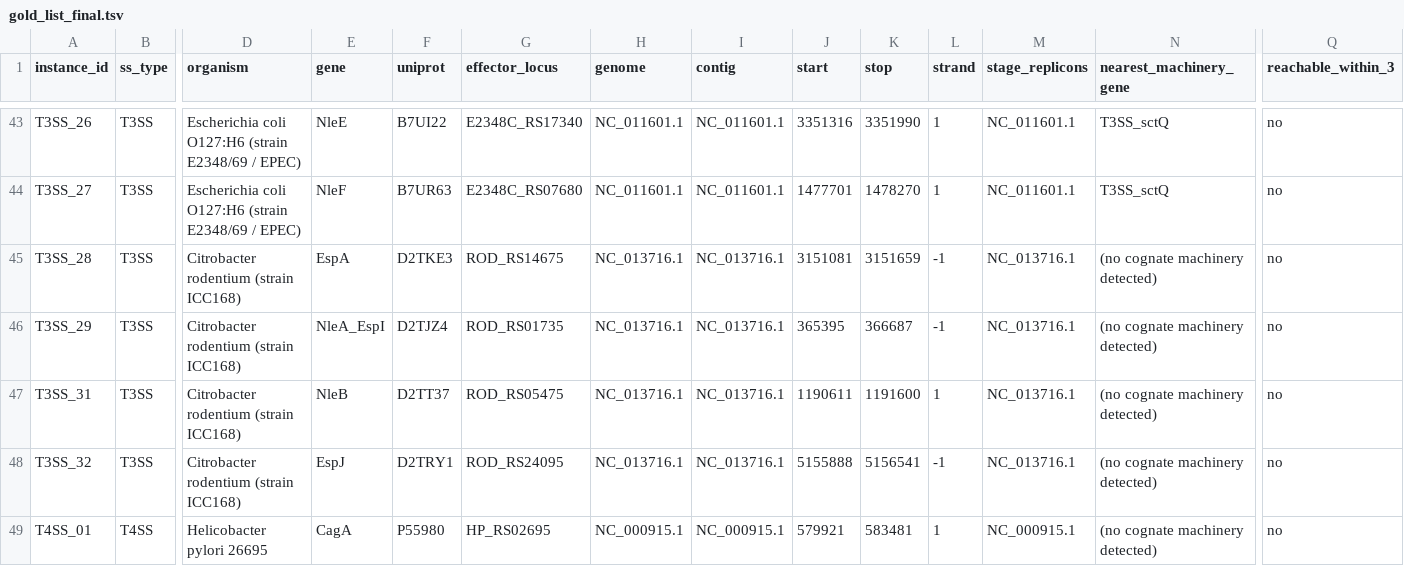
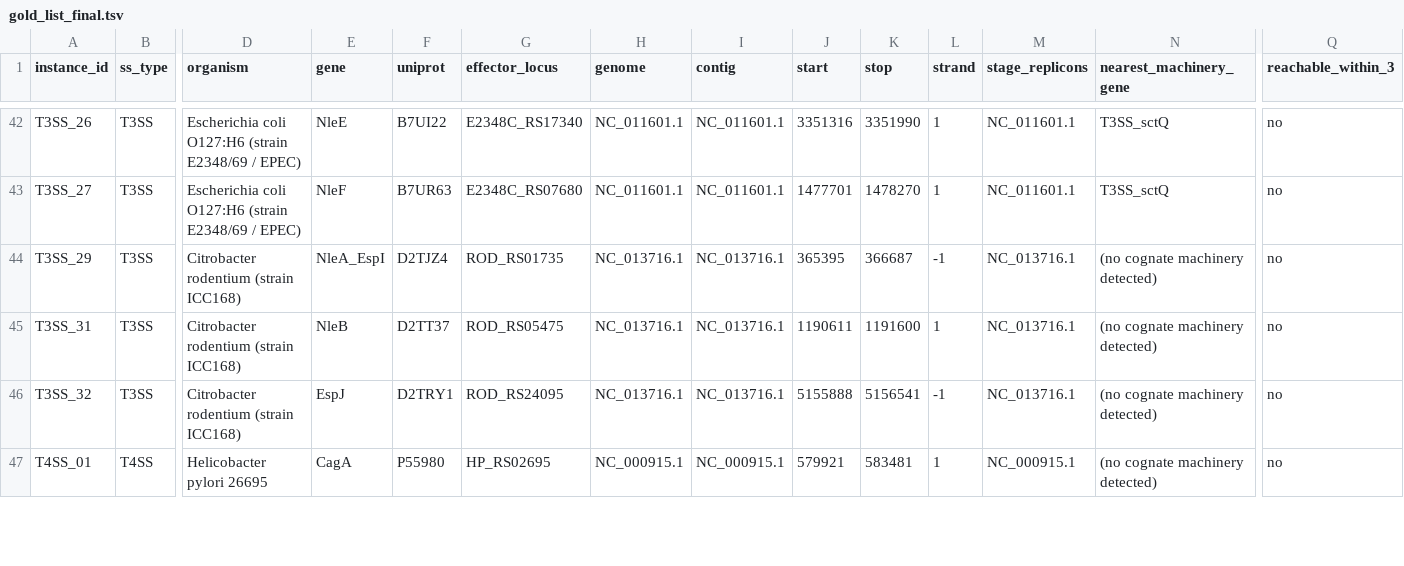
Before and after one commit to billerbeck-lab/ssign, a TSV file: validation_sweeps/benchmark/data/phase2/verification_phase_a/gold_list_final.tsv, drawn as a sheet; only a part is shown, gaps mark what is left out; rows hold the shown columns only; the diff covers the shown part only; the diff names each change by its address in the sheet, - before the commit and + after, or states it on an @@ line.

```diff
--- a/validation_sweeps/benchmark/data/phase2/verification_phase_a/gold_list_final.tsv
+++ b/validation_sweeps/benchmark/data/phase2/verification_phase_a/gold_list_final.tsv
-row 45: T3SS_28 | T3SS | Citrobacter rodentium (strain ICC168) | EspA | D2TKE3 | ROD_RS14675 | NC_013716.1 | NC_013716.1 | 3151081 | 3151659 | -1 | NC_013716.1 | (no cognate machinery detected) | no
```
Also changed, not shown: 1 removed row and 7 edited cells elsewhere in this file, validation_sweeps/benchmark/data/phase2/verification_phase_a/geometry_recompute.tsv, validation_sweeps/benchmark/data/phase2/verification_phase_a/gold_review/corrections.tsv, 3 other files.
